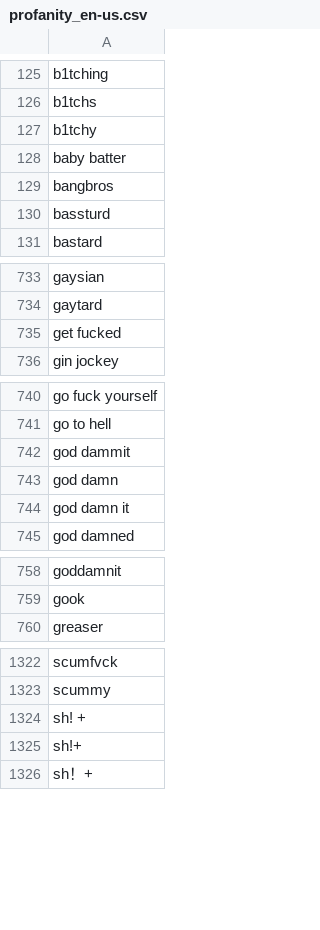
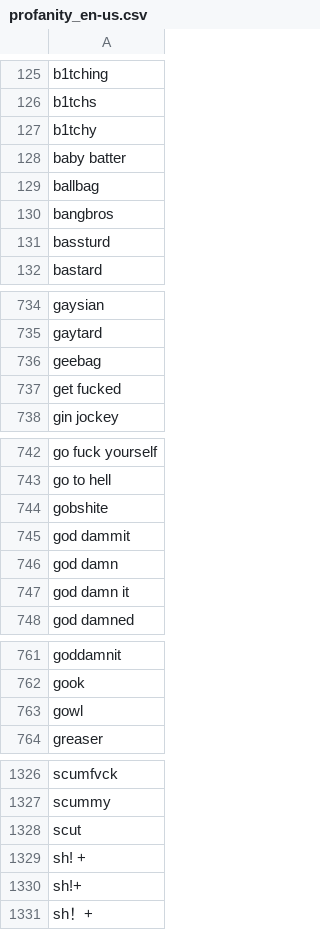
Before and after one commit to surge-ai/profanity, a CSV file: profanity_en-us.csv, drawn as a sheet; only a part is shown, gaps mark what is left out; the diff names each change by its address in the sheet, - before the commit and + after, or states it on an @@ line.

Commit message:
more profanity (#5)

```diff
--- a/profanity_en-us.csv
+++ b/profanity_en-us.csv
+row 129: ballbag
+row 736: geebag
+row 744: gobshite
+row 763: gowl
+row 1328: scut
```
